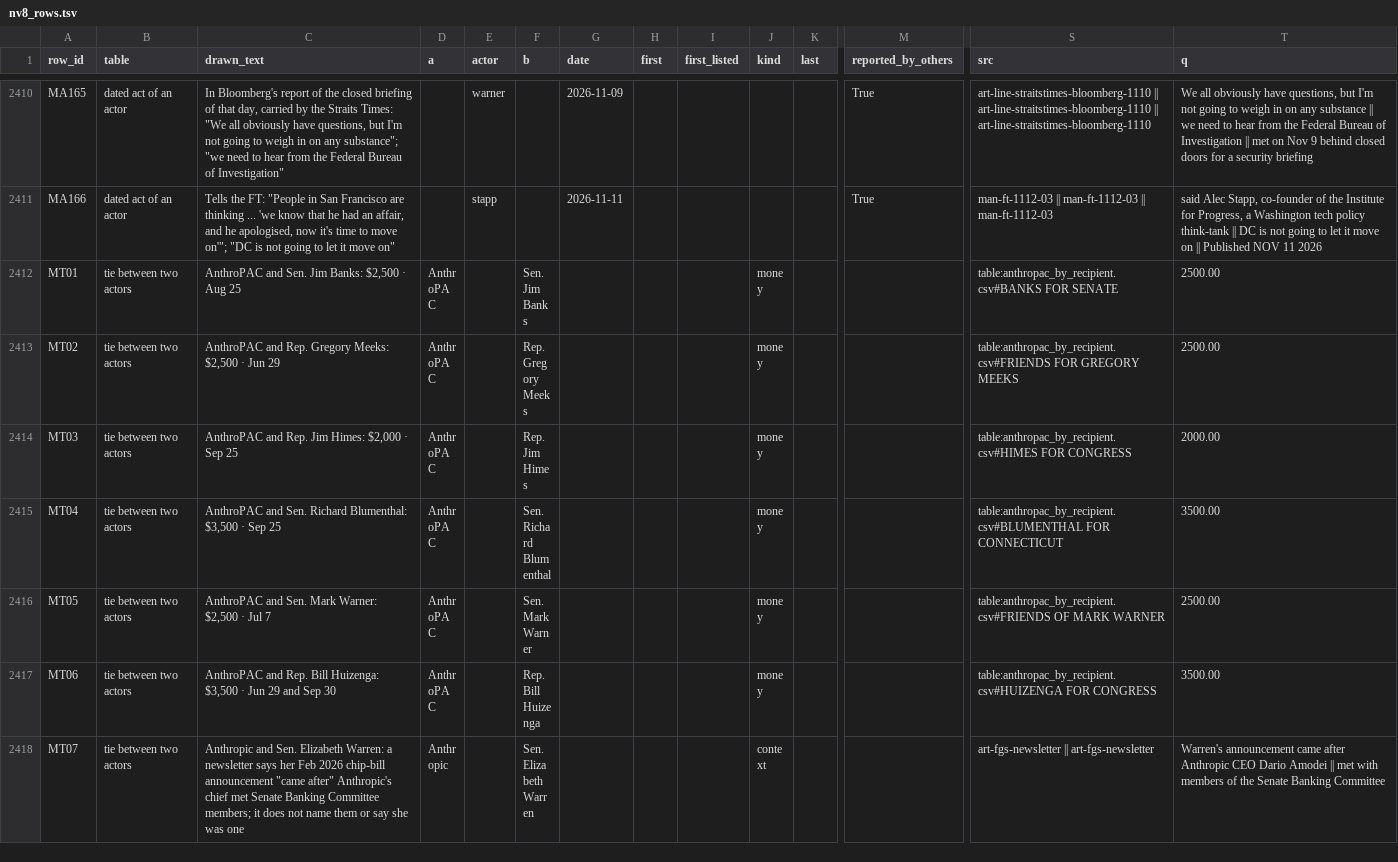
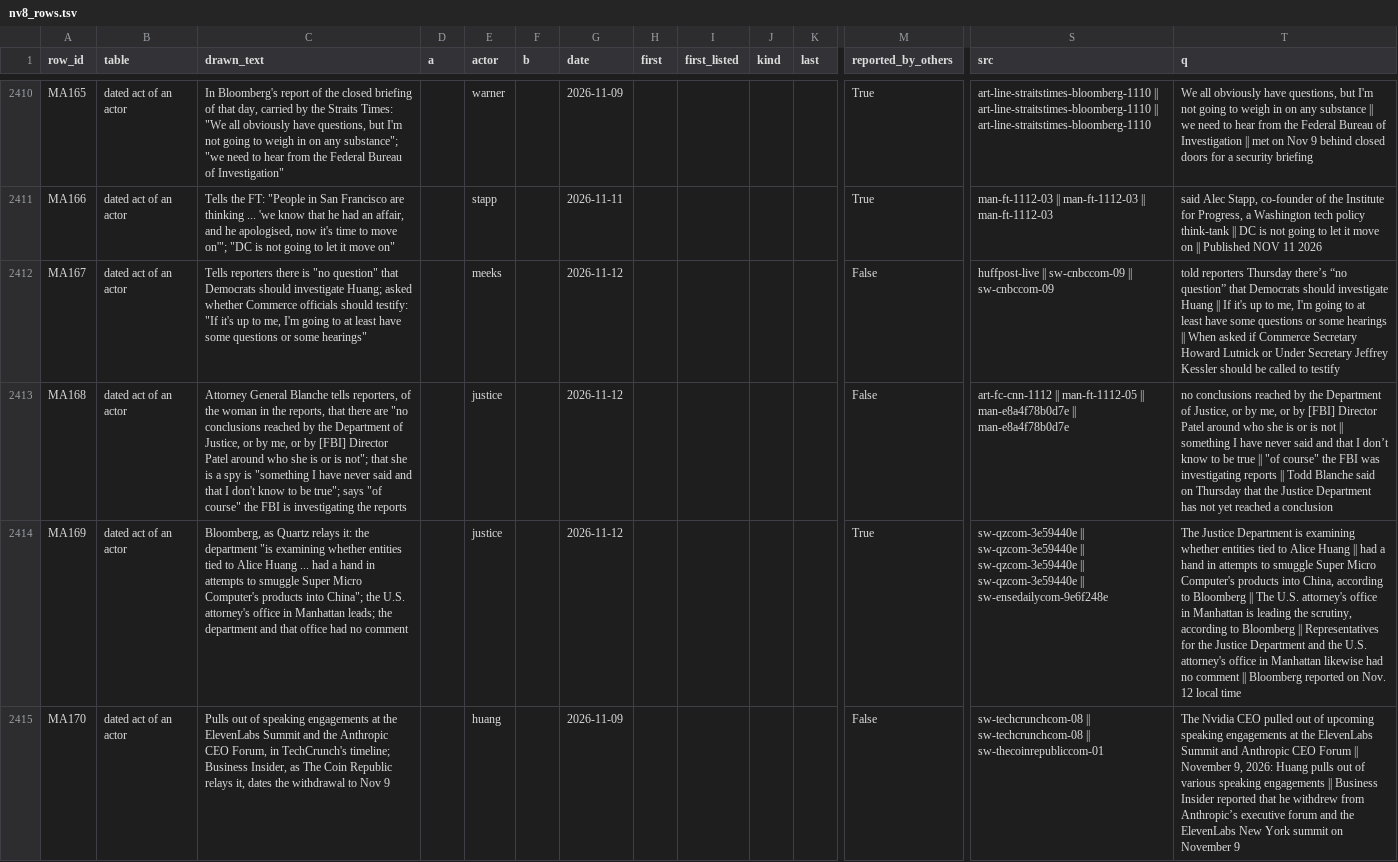
Before and after one commit to kevinnbass/huang-fifteen-days-mapped, a TSV file: research/nv8_rows.tsv, drawn as a sheet; only a part is shown, gaps mark what is left out; the shorter side is filled out with more unchanged rows; rows hold the shown columns only; the diff covers the shown part only; the diff names each change by its address in the sheet, - before the commit and + after, or states it on an @@ line.

```diff
--- a/research/nv8_rows.tsv
+++ b/research/nv8_rows.tsv
+row 2412: MA167 | dated act of an actor | Tells reporters there is "no question" that Democrats should investigate Huang; asked whether Commerce officials should testify: "If it's up to me, I'm going to at least have some questions or some hearings" |  | meeks |  | 2026-11-12 |  |  |  |  | False | huffpost-live || sw-cnbccom-09 || sw-cnbccom-09 | told reporters Thursday there’s “no question” that Democrats should investigate Huang || If it's up to me, I'm going to at least have some questions or some hearings || When asked if Commerce Secretary Howard Lutnick or Under Secretary Jeffrey Kessler should be called to testify
+row 2413: MA168 | dated act of an actor | Attorney General Blanche tells reporters, of the woman in the reports, that there are "no conclusions reached by the Department of Justice, or by me, or by [FBI] Director Patel around who she is or is not"; that she is a spy is "something I have never said and that I don't know to be true"; says "of course" the FBI is investigating the reports |  | justice |  | 2026-11-12 |  |  |  |  | False | art-fc-cnn-1112 || man-ft-1112-05 || man-e8a4f78b0d7e || man-e8a4f78b0d7e | no conclusions reached by the Department of Justice, or by me, or by [FBI] Director Patel around who she is or is not || something I have never said and that I don’t know to be true || "of course" the FBI was investigating reports || Todd Blanche said on Thursday that the Justice Department has not yet reached a conclusion
+row 2414: MA169 | dated act of an actor | Bloomberg, as Quartz relays it: the department "is examining whether entities tied to Alice Huang ... had a hand in attempts to smuggle Super Micro Computer's products into China"; the U.S. attorney's office in Manhattan leads; the department and that office had no comment |  | justice |  | 2026-11-12 |  |  |  |  | True | sw-qzcom-3e59440e || sw-qzcom-3e59440e || sw-qzcom-3e59440e || sw-qzcom-3e59440e || sw-ensedailycom-9e6f248e | The Justice Department is examining whether entities tied to Alice Huang || had a hand in attempts to smuggle Super Micro Computer's products into China, according to Bloomberg || The U.S. attorney's office in Manhattan is leading the scrutiny, according to Bloomberg || Representatives for the Justice Department and the U.S. attorney's office in Manhattan likewise had no comment || Bloomberg reported on Nov. 12 local time
+row 2415: MA170 | dated act of an actor | Pulls out of speaking engagements at the ElevenLabs Summit and the Anthropic CEO Forum, in TechCrunch's timeline; Business Insider, as The Coin Republic relays it, dates the withdrawal to Nov 9 |  | huang |  | 2026-11-09 |  |  |  |  | False | sw-techcrunchcom-08 || sw-techcrunchcom-08 || sw-thecoinrepubliccom-01 | The Nvidia CEO pulled out of upcoming speaking engagements at the ElevenLabs Summit and Anthropic CEO Forum || November 9, 2026: Huang pulls out of various speaking engagements || Business Insider reported that he withdrew from Anthropic’s executive forum and the ElevenLabs New York summit on November 9
```
Also changed, not shown: 4 added rows and 8 edited cells elsewhere in this file, research/nv8_articles.tsv, research/nv8_lookup_counts.tsv, 27 other files.
